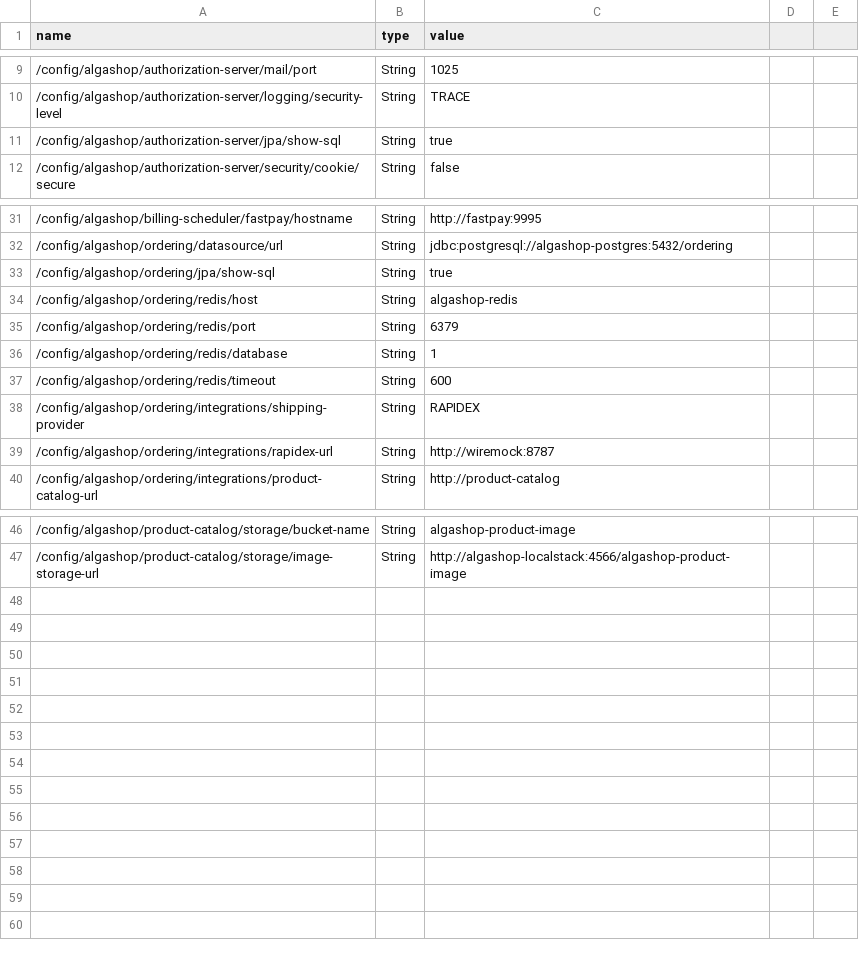
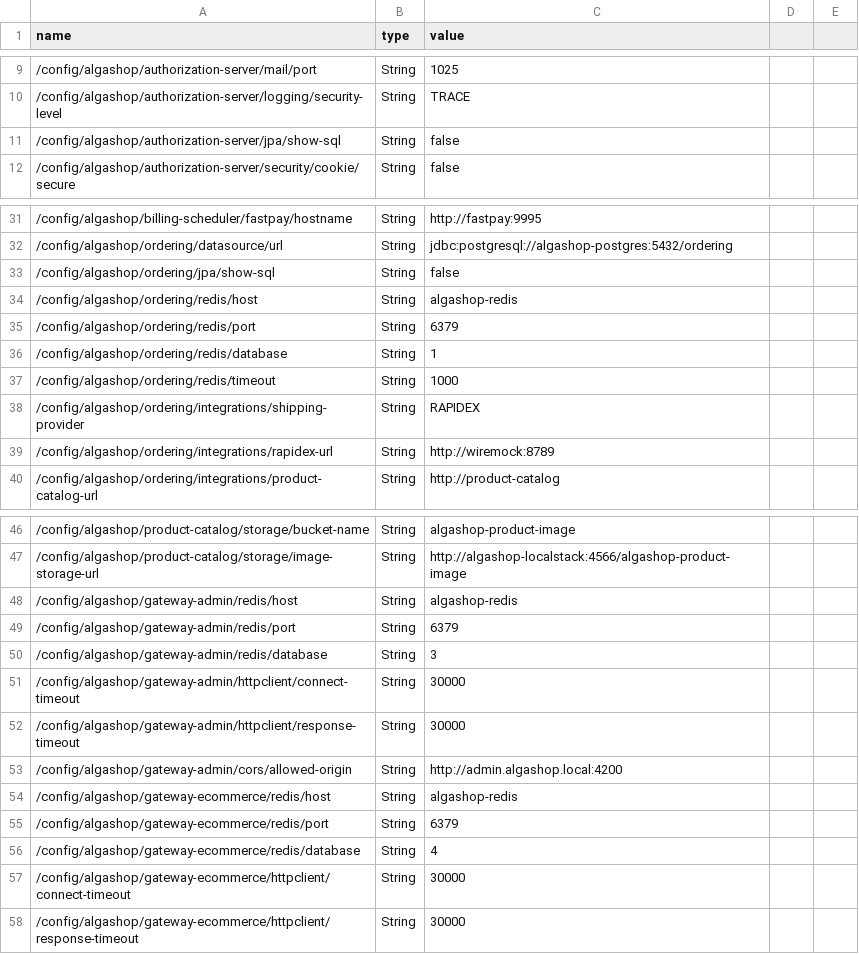
Before and after one commit to soapmactavish23/algashop-meta, a CSV file: etc/aws/parameters.csv, drawn as a sheet; only a part is shown, gaps mark what is left out; the diff covers the shown part only.

Commit message:
6.2. Retry e Timeout no producer

```diff
--- a/etc/aws/parameters.csv
+++ b/etc/aws/parameters.csv
@@ -10,3 +10,3 @@ name,type,value
 /config/algashop/authorization-server/logging/security-level,String,TRACE
-/config/algashop/authorization-server/jpa/show-sql,String,true
+/config/algashop/authorization-server/jpa/show-sql,String,false
 /config/algashop/authorization-server/security/cookie/secure,String,false
@@ -32,3 +32,3 @@ name,type,value
 /config/algashop/ordering/datasource/url,String,jdbc:postgresql://algashop-postgres:5432/ordering
-/config/algashop/ordering/jpa/show-sql,String,true
+/config/algashop/ordering/jpa/show-sql,String,false
 /config/algashop/ordering/redis/host,String,algashop-redis
@@ -36,5 +36,5 @@ name,type,value
 /config/algashop/ordering/redis/database,String,1
-/config/algashop/ordering/redis/timeout,String,600
+/config/algashop/ordering/redis/timeout,String,1000
 /config/algashop/ordering/integrations/shipping-provider,String,RAPIDEX
-/config/algashop/ordering/integrations/rapidex-url,String,http://wiremock:8787
+/config/algashop/ordering/integrations/rapidex-url,String,http://wiremock:8789
 /config/algashop/ordering/integrations/product-catalog-url,String,http://product-catalog
@@ -47 +47,12 @@ name,type,value
 /config/algashop/product-catalog/storage/image-storage-url,String,http://algashop-localstack:4566/algashop-product-image
+/config/algashop/gateway-admin/redis/host,String,algashop-redis
+/config/algashop/gateway-admin/redis/port,String,6379
+/config/algashop/gateway-admin/redis/database,String,3
+/config/algashop/gateway-admin/httpclient/connect-timeout,String,30000
+/config/algashop/gateway-admin/httpclient/response-timeout,String,30000
+/config/algashop/gateway-admin/cors/allowed-origin,String,http://admin.algashop.local:4200
+/config/algashop/gateway-ecommerce/redis/host,String,algashop-redis
+/config/algashop/gateway-ecommerce/redis/port,String,6379
+/config/algashop/gateway-ecommerce/redis/database,String,4
+/config/algashop/gateway-ecommerce/httpclient/connect-timeout,String,30000
+/config/algashop/gateway-ecommerce/httpclient/response-timeout,String,30000
```
Also changed, not shown: 1 edited cell elsewhere in this file.
